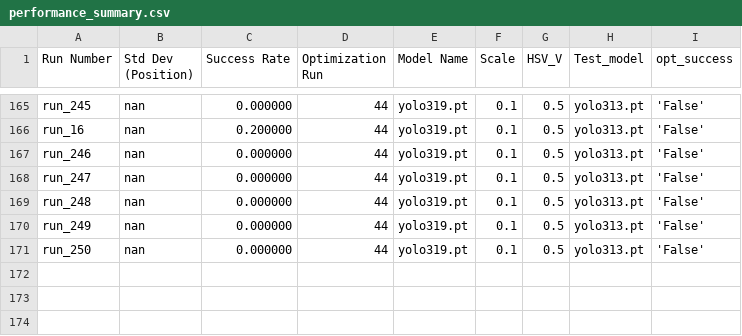
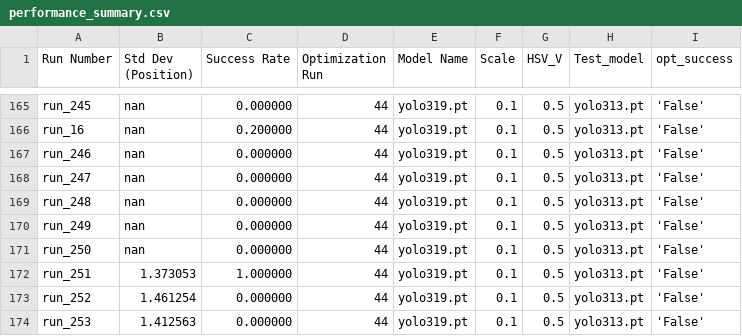
Before and after one commit to ashikrasul/TTU_vtol, a CSV file: utils/performance_summary.csv, drawn as a sheet; only a part is shown, gaps mark what is left out; the diff names each change by its address in the sheet, - before the commit and + after, or states it on an @@ line.

```diff
--- a/utils/performance_summary.csv
+++ b/utils/performance_summary.csv
+row 172: run_251 | 1.373053 | 1.000000 | 44 | yolo319.pt | 0.1 | 0.5 | yolo313.pt | 'False'
+row 173: run_252 | 1.461254 | 0.000000 | 44 | yolo319.pt | 0.1 | 0.5 | yolo313.pt | 'False'
+row 174: run_253 | 1.412563 | 0.000000 | 44 | yolo319.pt | 0.1 | 0.5 | yolo313.pt | 'False'
```
Also changed, not shown: 6 other files.
